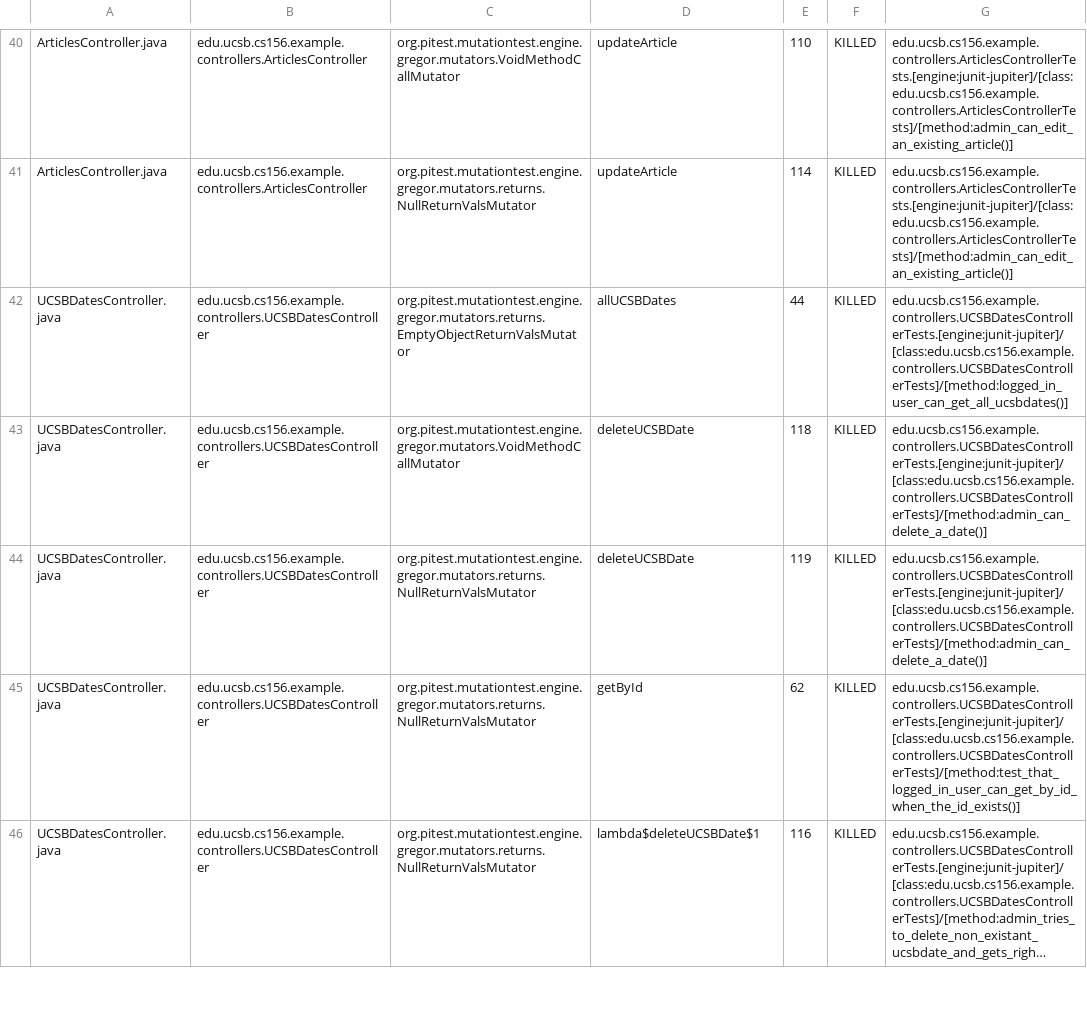
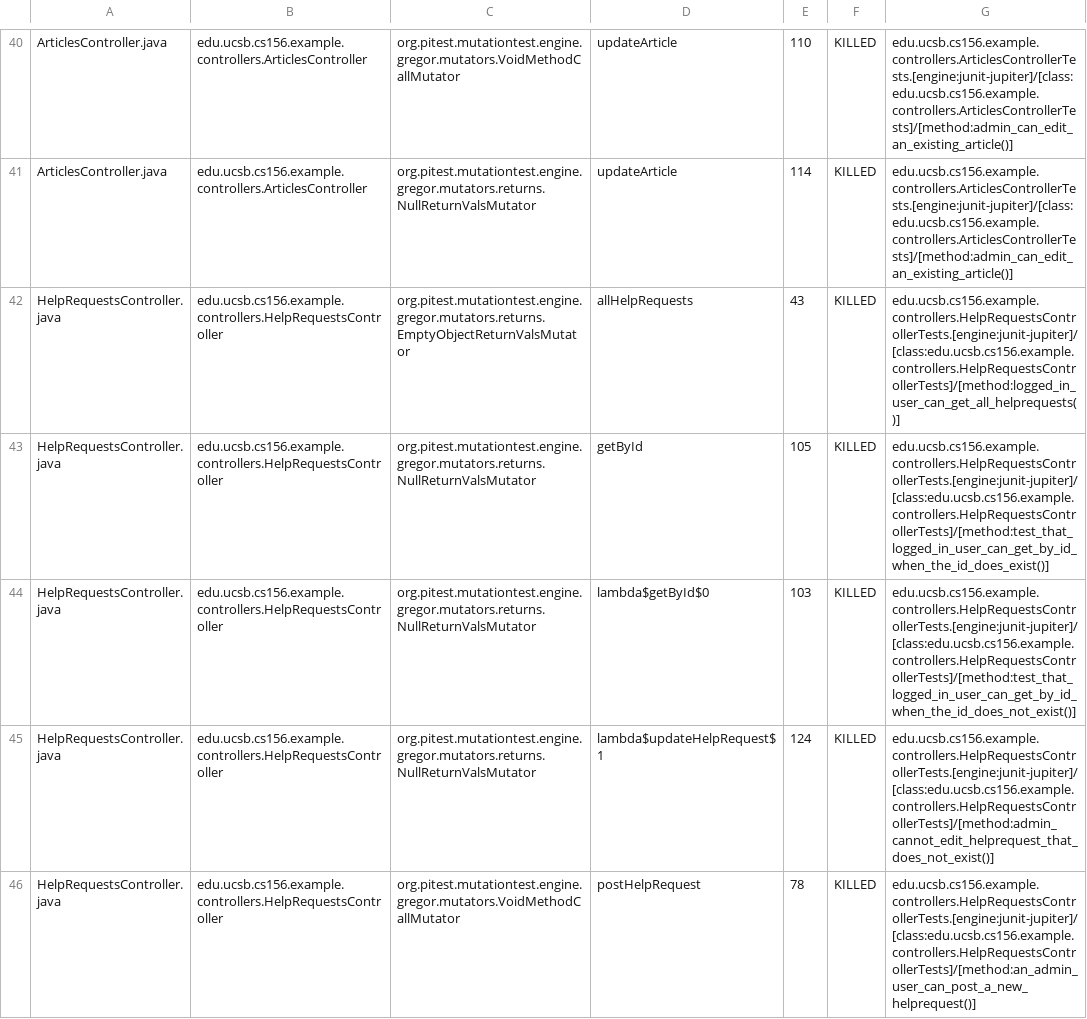
Before and after one commit to ucsb-cs156-f25/team01-f25-08, a CSV file: pitest/mutations.csv, drawn as a sheet; only a part is shown, gaps mark what is left out; the shorter side is filled out with more unchanged rows; long unchanged cells end in …; the diff covers the shown part only.

Commit message:
Deploying to gh-pages from @ ucsb-cs156-f25/team01-f25-08@555f20e987debd451d9499a124f7a2da7617ac05 🚀

```diff
--- a/pitest/mutations.csv
+++ b/pitest/mutations.csv
@@ -41 +41,6 @@ ArticlesController.java,edu.ucsb.cs156.example.controllers.ArticlesController,or
 ArticlesController.java,edu.ucsb.cs156.example.controllers.ArticlesController,org.pitest.mutationtest.engine.gregor.mutators.returns.NullReturnValsMutator,updateArticle,114,KILLED,edu.ucsb.cs156.example.controllers.ArticlesControllerTests.[engine:junit-jupiter]/[class:edu.ucsb.cs156.example.controllers.ArticlesControllerTests]/[method:admin_can_edit_an_existing_article()]
+HelpRequestsController.java,edu.ucsb.cs156.example.controllers.HelpRequestsController,org.pitest.mutationtest.engine.gregor.mutators.returns.EmptyObjectReturnValsMutator,allHelpRequests,43,KILLED,edu.ucsb.cs156.example.controllers.HelpRequestsControllerTests.[engine:junit-jupiter]/[class:edu.ucsb.cs156.example.controllers.HelpRequestsControllerTests]/[method:logged_in_user_can_get_all_helprequests()]
+HelpRequestsController.java,edu.ucsb.cs156.example.controllers.HelpRequestsController,org.pitest.mutationtest.engine.gregor.mutators.returns.NullReturnValsMutator,getById,105,KILLED,edu.ucsb.cs156.example.controllers.HelpRequestsControllerTests.[engine:junit-jupiter]/[class:edu.ucsb.cs156.example.controllers.HelpRequestsControllerTests]/[method:test_that_logged_in_user_can_get_by_id_when_the_id_does_exist()]
+HelpRequestsController.java,edu.ucsb.cs156.example.controllers.HelpRequestsController,org.pitest.mutationtest.engine.gregor.mutators.returns.NullReturnValsMutator,lambda$getById$0,103,KILLED,edu.ucsb.cs156.example.controllers.HelpRequestsControllerTests.[engine:junit-jupiter]/[class:edu.ucsb.cs156.example.controllers.HelpRequestsControllerTests]/[method:test_that_logged_in_user_can_get_by_id_when_the_id_does_not_exist()]
+HelpRequestsController.java,edu.ucsb.cs156.example.controllers.HelpRequestsController,org.pitest.mutationtest.engine.gregor.mutators.returns.NullReturnValsMutator,lambda$updateHelpRequest$1,124,KILLED,edu.ucsb.cs156.example.controllers.HelpRequestsControllerTests.[engine:junit-jupiter]/[class:edu.ucsb.cs156.example.controllers.HelpRequestsControllerTests]/[method:admin_cannot_edit_helprequest_that_does_not_exist()]
+HelpRequestsController.java,edu.ucsb.cs156.example.controllers.HelpRequestsController,org.pitest.mutationtest.engine.gregor.mutators.VoidMethodCallMutator,postHelpRequest,78,KILLED,edu.ucsb.cs156.example.controllers.HelpRequestsControllerTests.[engine:junit-jupiter]/[class:edu.ucsb.cs156.example.controllers.HelpRequestsControllerTests]/[method:an_admin_user_can_post_a_new_helprequest()]
```
Also changed, not shown: 11 added rows, 7 removed rows, 2 moved rows and 9 edited cells elsewhere in this file, 22 other files.
